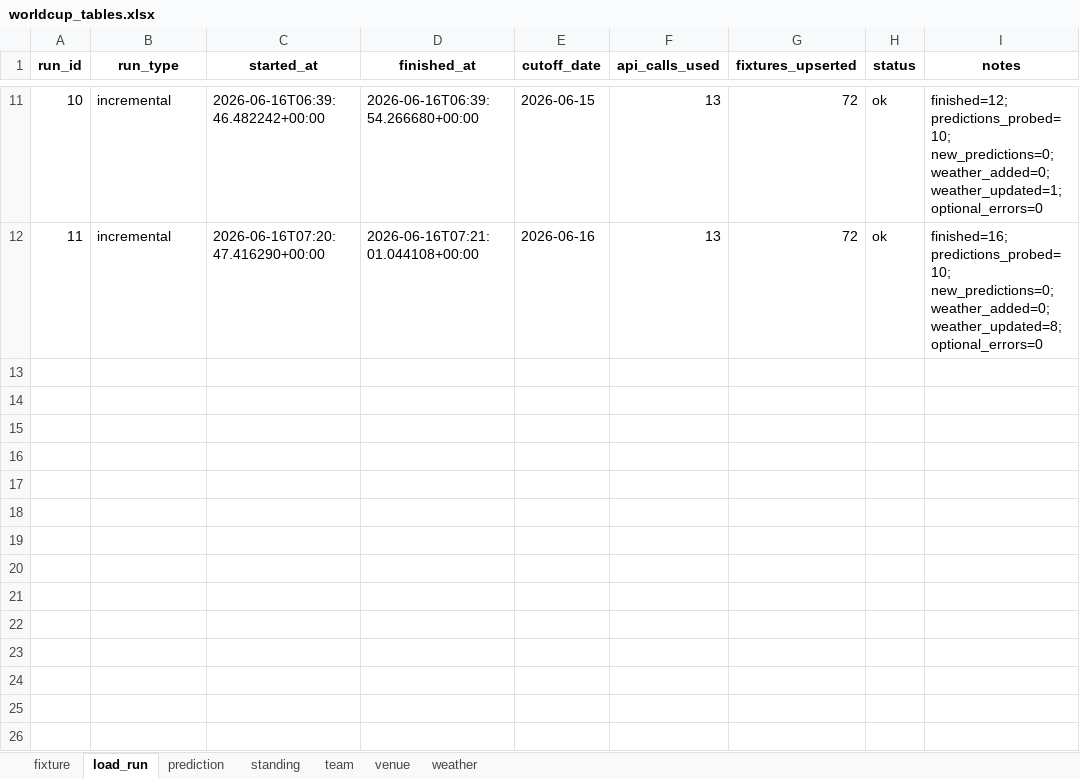
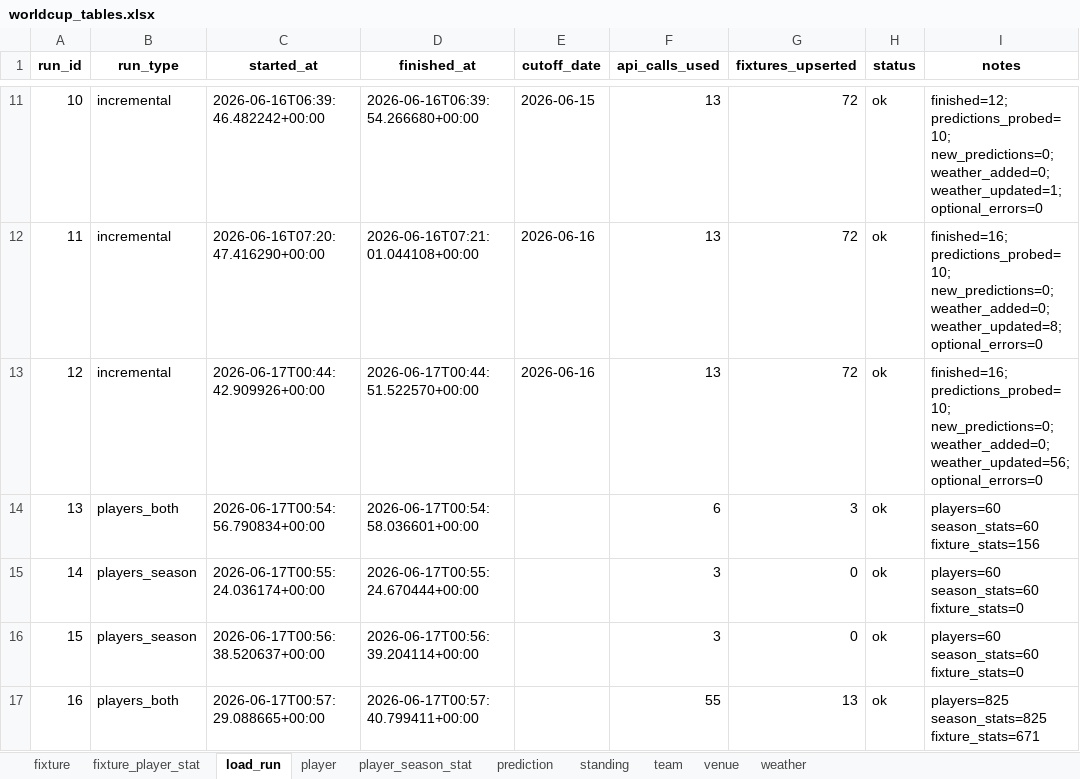
Before and after one commit to marc4data/world-cup-2026, an Excel workbook: reports/worldcup_tables.xlsx, sheet load_run, drawn as a sheet; only a part is shown, gaps mark what is left out; values as stored, in another font and other column widths than the file's, no borders; the diff names each change by its address in the sheet, - before the commit and + after, or states it on an @@ line.

```diff
--- a/reports/worldcup_tables.xlsx (sheet load_run)
+++ b/reports/worldcup_tables.xlsx (sheet load_run)
+sheet tab: fixture_player_stat
+sheet tab: player
+sheet tab: player_season_stat
+row 13: 12 | incremental | 2026-06-17T00:44:42.909926+00:00 | 2026-06-17T00:44:51.522570+00:00 | 2026-06-16 | 13 | 72 | ok | finished=16; predictions_probed=10; new_predictions=0; weather_added=0; weather_updated=56; optional_errors=0
+row 14: 13 | players_both | 2026-06-17T00:54:56.790834+00:00 | 2026-06-17T00:54:58.036601+00:00 |  | 6 | 3 | ok | players=60 season_stats=60 fixture_stats=156
+row 15: 14 | players_season | 2026-06-17T00:55:24.036174+00:00 | 2026-06-17T00:55:24.670444+00:00 |  | 3 | 0 | ok | players=60 season_stats=60 fixture_stats=0
+row 16: 15 | players_season | 2026-06-17T00:56:38.520637+00:00 | 2026-06-17T00:56:39.204114+00:00 |  | 3 | 0 | ok | players=60 season_stats=60 fixture_stats=0
+row 17: 16 | players_both | 2026-06-17T00:57:29.088665+00:00 | 2026-06-17T00:57:40.799411+00:00 |  | 55 | 13 | ok | players=825 season_stats=825 fixture_stats=671
```
Also changed, not shown: sheet weather, sheet standing, sheet fixture, 8 other files.
